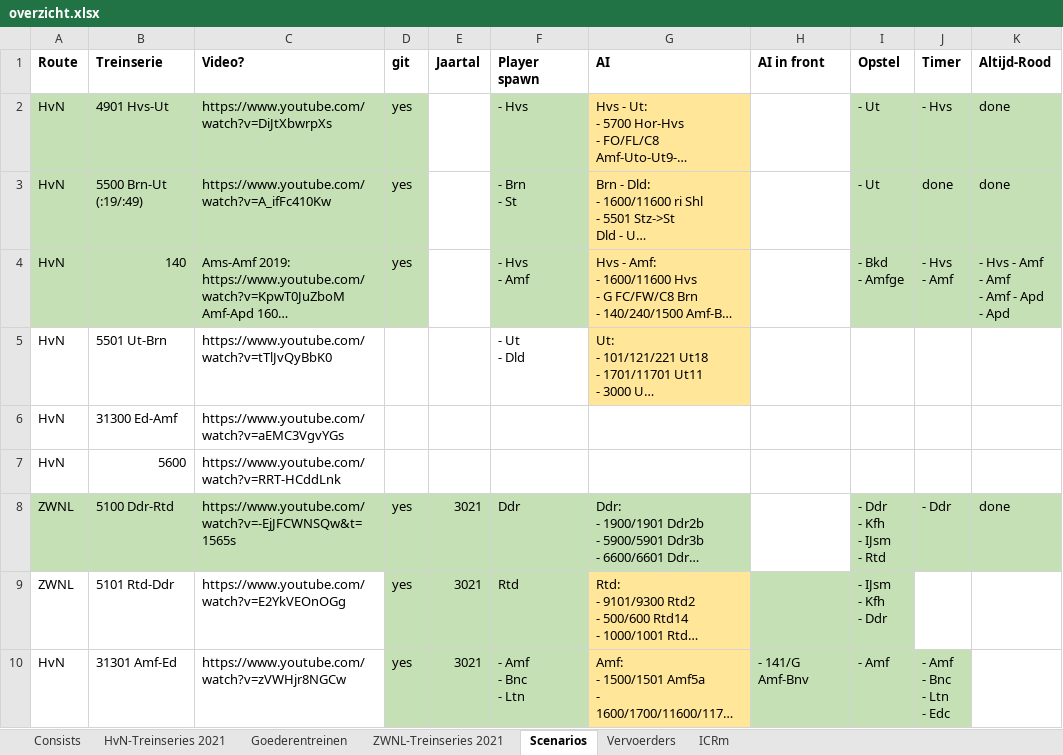
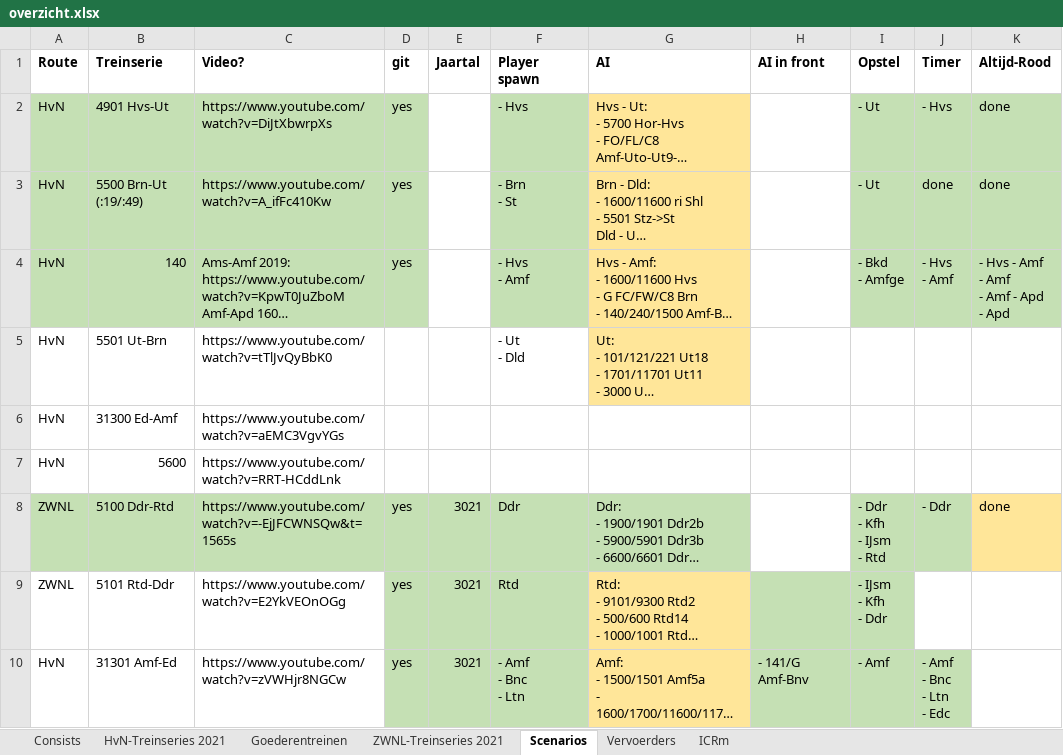
Before and after one commit to tomvand/railworks-quickdrive-nl, an Excel workbook: overzicht.xlsx, sheet Scenarios, drawn as a sheet; only a part is shown; long unchanged cells end in …; values as stored, in another font and other column widths than the file's, no borders; the diff covers the shown part only; the diff names each change by its address in the sheet, - before the commit and + after, or states it on an @@ line.

```diff
--- a/overzicht.xlsx (sheet Scenarios)
+++ b/overzicht.xlsx (sheet Scenarios)
-K8 fill: #C5E0B4
+K8 fill: #FFE699
```
Also changed, not shown: 1 edited cell elsewhere in this sheet, 5 other files.
